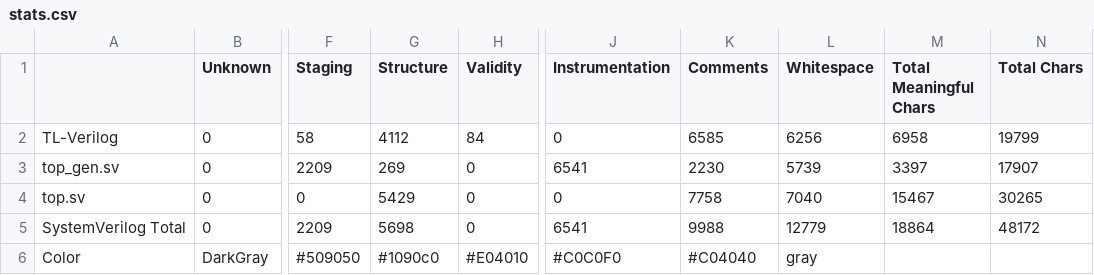
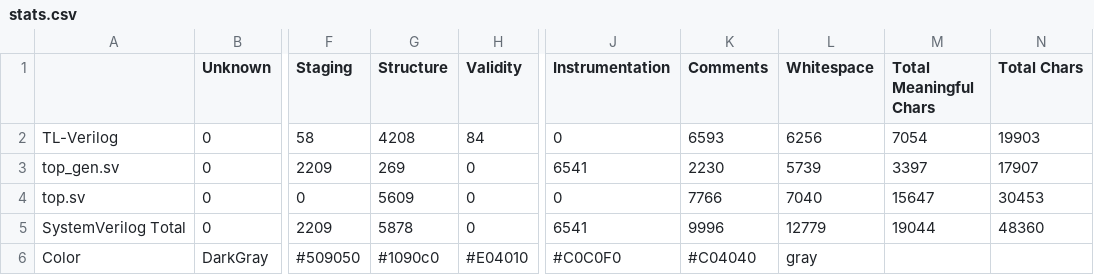
Before and after one commit to develone/sandpiper_test, a CSV file: url_test1.cc/top_stats/stats.csv, drawn as a sheet; only a part is shown, gaps mark what is left out; the diff names each change by its address in the sheet, - before the commit and + after, or states it on an @@ line.

Commit message:
reverting back now using file /url_test1.cc/pipeflow_lib/pipeflow_lib.tlv used for url_test1.b & url_test1.c
now using file /url_test1.bb/pipeflow_lib/pipeflow_lib.tlv
set for 6 ports

```diff
--- a/url_test1.cc/top_stats/stats.csv
+++ b/url_test1.cc/top_stats/stats.csv
-G2 (Structure): 4112
+G2 (Structure): 4208
-K2 (Comments): 6585
+K2 (Comments): 6593
-M2 (Total Meaningful Chars): 6958
+M2 (Total Meaningful Chars): 7054
-N2 (Total Chars): 19799
+N2 (Total Chars): 19903
-G4 (Structure): 5429
+G4 (Structure): 5609
-K4 (Comments): 7758
+K4 (Comments): 7766
-M4 (Total Meaningful Chars): 15467
+M4 (Total Meaningful Chars): 15647
-N4 (Total Chars): 30265
+N4 (Total Chars): 30453
-G5 (Structure): 5698
+G5 (Structure): 5878
-K5 (Comments): 9988
+K5 (Comments): 9996
-M5 (Total Meaningful Chars): 18864
+M5 (Total Meaningful Chars): 19044
-N5 (Total Chars): 48172
+N5 (Total Chars): 48360
```
Also changed, not shown: 7 other files.
